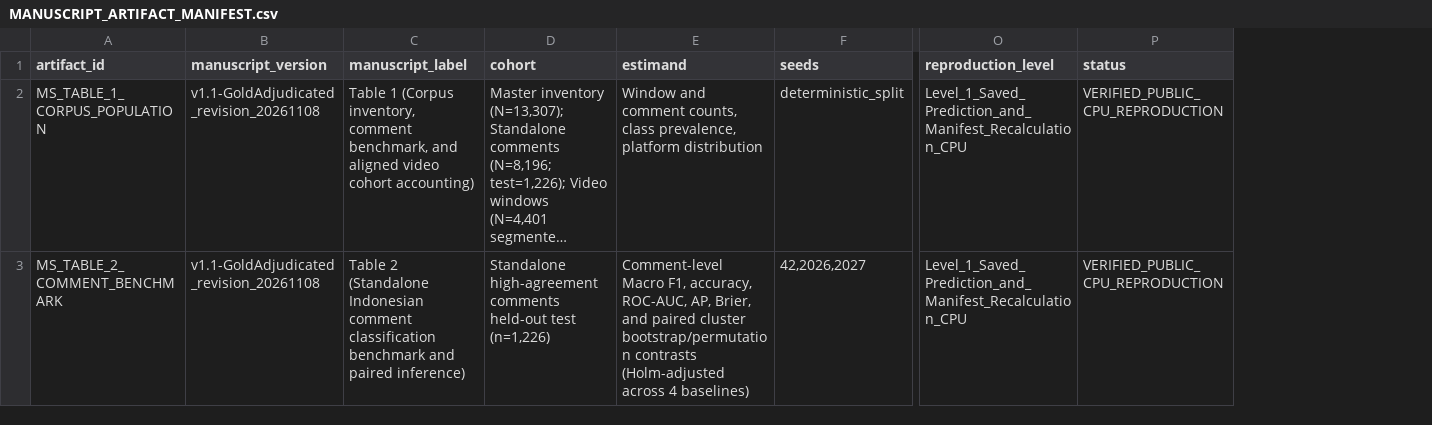
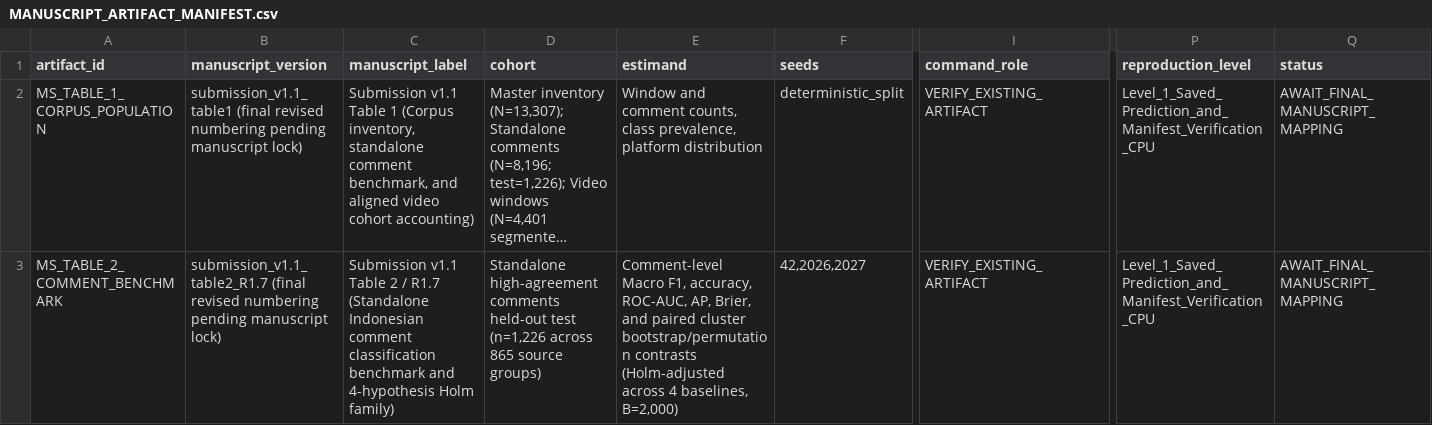
Before and after one commit to arimuzakir/Evaluating-late-fusion-indonesian-cyberbullying, a CSV file: docs/reproduction/MANUSCRIPT_ARTIFACT_MANIFEST.csv, drawn as a sheet; only a part is shown, gaps mark what is left out; long unchanged cells end in …; addresses are those after the commit; the diff covers the shown part only; the diff names each change by its address in the sheet, - before the commit and + after, or states it on an @@ line.

Commit message:
Align documentation, manifest, and strict 1e-12 CI verification with V4 artifacts

```diff
--- a/docs/reproduction/MANUSCRIPT_ARTIFACT_MANIFEST.csv
+++ b/docs/reproduction/MANUSCRIPT_ARTIFACT_MANIFEST.csv
+column I (command_role), rows 2-3: VERIFY_EXISTING_ARTIFACT | VERIFY_EXISTING_ARTIFACT
-B2 (manuscript_version): v1.1-GoldAdjudicated_revision_20261108
+B2 (manuscript_version): submission_v1.1_table1 (final revised numbering pending manuscript lock)
-C2 (manuscript_label): Table 1 (Corpus inventory, comment benchmark,…
+C2 (manuscript_label): Submission v1.1 Table 1 (Corpus inventory, standalone comment benchmark,…
-P2:P3 (reproduction_level): Level_1_Saved_Prediction_and_Manifest_Recalculation_CPU
+P2:P3 (reproduction_level): Level_1_Saved_Prediction_and_Manifest_Verification_CPU
-Q2:Q3 (status): VERIFIED_PUBLIC_CPU_REPRODUCTION
+Q2:Q3 (status): AWAIT_FINAL_MANUSCRIPT_MAPPING
-B3 (manuscript_version): v1.1-GoldAdjudicated_revision_20261108
+B3 (manuscript_version): submission_v1.1_table2_R1.7 (final revised numbering pending manuscript lock)
-C3 (manuscript_label): Table 2 (Standalone Indonesian comment classification benchmark and paired inference)
+C3 (manuscript_label): Submission v1.1 Table 2 / R1.7 (Standalone Indonesian comment classification benchmark and 4-hypothesis Holm family)
-D3 (cohort): …held-out test (n=1,226)
+D3 (cohort): …held-out test (n=1,226 across 865 source groups)
-E3 (estimand): …across 4 baselines)
+E3 (estimand): …across 4 baselines, B=2,000)
```
Also changed, not shown: 85 edited cells elsewhere in this file, 17 other files.
